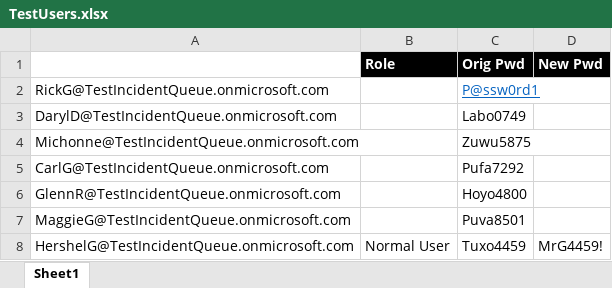
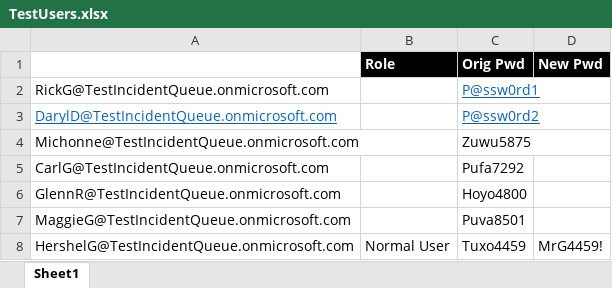
Before and after one commit to Magenic/WhitepaperPerformance, an Excel workbook: Documents/TestUsers.xlsx, sheet Sheet1, drawn as a sheet; values as stored, in another font and other column widths than the file's, no borders; the diff names each change by its address in the sheet, - before the commit and + after, or states it on an @@ line.

```diff
--- a/Documents/TestUsers.xlsx (sheet Sheet1)
+++ b/Documents/TestUsers.xlsx (sheet Sheet1)
@@ A3 underline: off → on, text colour: black → #0563C1 @@
-C3 (Orig Pwd): Labo0749
+C3 (Orig Pwd): P@ssw0rd2
@@ C3 underline: off → on, text colour: black → #0563C1 @@
```
Also changed, not shown: 7 other files.
